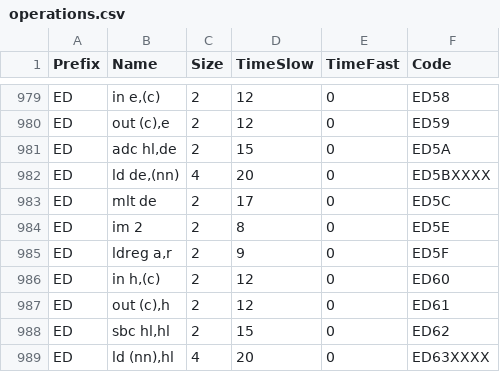
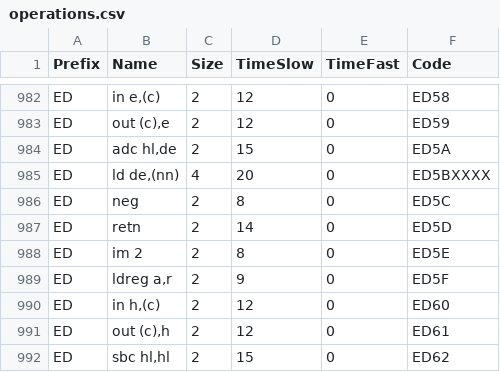
Before and after one commit to xiety/zx80, a CSV file: src/ZX.CodeGeneration/Data/operations.csv, drawn as a sheet; only a part is shown, gaps mark what is left out; the shorter side is filled out with more unchanged rows; the diff covers the shown part only.

```diff
--- a/src/ZX.CodeGeneration/Data/operations.csv
+++ b/src/ZX.CodeGeneration/Data/operations.csv
@@ -982,3 +985,4 @@ ED;adc hl,de;2;15;0;ED5A
 ED;ld de,(nn);4;20;0;ED5BXXXX
-ED;mlt de;2;17;0;ED5C
+ED;neg;2;8;0;ED5C
+ED;retn;2;14;0;ED5D
 ED;im 2;2;8;0;ED5E
```
Also changed, not shown: 11 added rows, 1 removed row and 24 edited cells elsewhere in this file, 22 other files.
